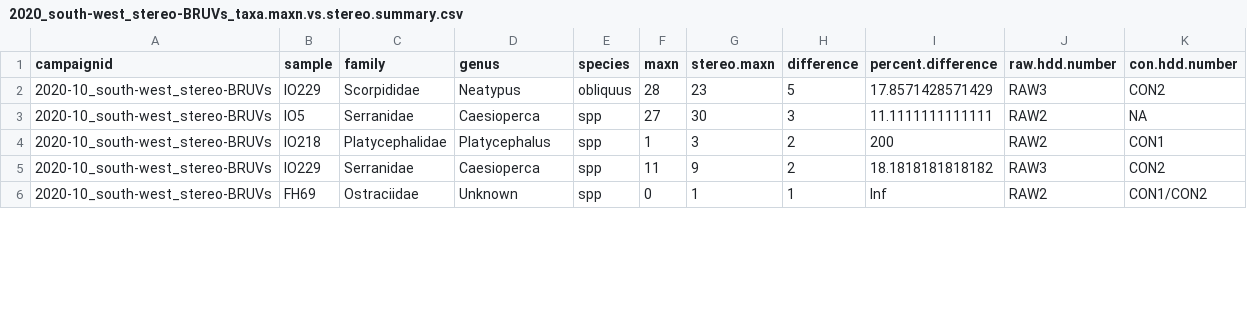
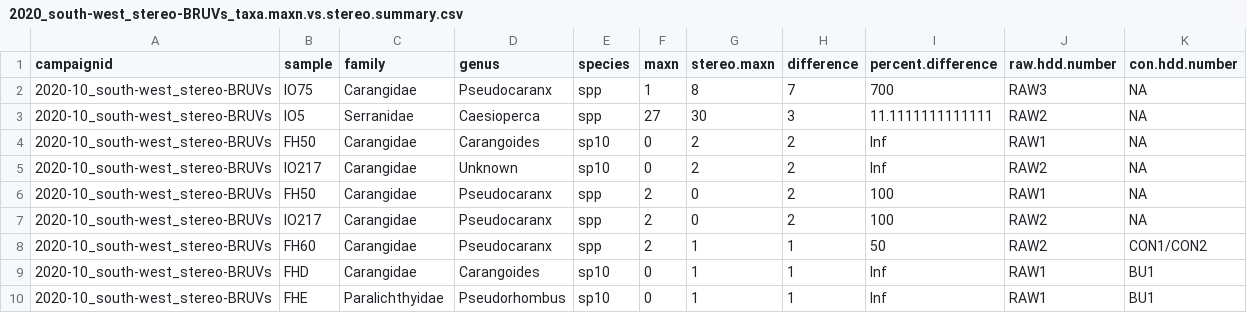
Before and after one commit to UWAMEGFisheries/mbh-d3-swc-fish, a CSV file: Data/Errors to check/2020_south-west_stereo-BRUVs_taxa.maxn.vs.stereo.summary.csv, drawn as a sheet; only a part is shown; the diff covers the shown part only.

```diff
--- a/Data/Errors to check/2020_south-west_stereo-BRUVs_taxa.maxn.vs.stereo.summary.csv
+++ b/Data/Errors to check/2020_south-west_stereo-BRUVs_taxa.maxn.vs.stereo.summary.csv
@@ -1,6 +1,10 @@
 "campaignid","sample","family","genus","species","maxn","stereo.maxn","difference","percent.difference","raw.hdd.number","con.hdd.number"
-"2020-10_south-west_stereo-BRUVs","IO229","Scorpididae","Neatypus","obliquus",28,23,5,17.8571428571429,"RAW3","CON2"
+"2020-10_south-west_stereo-BRUVs","IO75","Carangidae","Pseudocaranx","spp",1,8,7,700,"RAW3",NA
 "2020-10_south-west_stereo-BRUVs","IO5","Serranidae","Caesioperca","spp",27,30,3,11.1111111111111,"RAW2",NA
-"2020-10_south-west_stereo-BRUVs","IO218","Platycephalidae","Platycephalus","spp",1,3,2,200,"RAW2","CON1"
-"2020-10_south-west_stereo-BRUVs","IO229","Serranidae","Caesioperca","spp",11,9,2,18.1818181818182,"RAW3","CON2"
-"2020-10_south-west_stereo-BRUVs","FH69","Ostraciidae","Unknown","spp",0,1,1,Inf,"RAW2","CON1/CON2"
+"2020-10_south-west_stereo-BRUVs","FH50","Carangidae","Carangoides","sp10",0,2,2,Inf,"RAW1",NA
+"2020-10_south-west_stereo-BRUVs","IO217","Carangidae","Unknown","sp10",0,2,2,Inf,"RAW2",NA
+"2020-10_south-west_stereo-BRUVs","FH50","Carangidae","Pseudocaranx","spp",2,0,2,100,"RAW1",NA
+"2020-10_south-west_stereo-BRUVs","IO217","Carangidae","Pseudocaranx","spp",2,0,2,100,"RAW2",NA
+"2020-10_south-west_stereo-BRUVs","FH60","Carangidae","Pseudocaranx","spp",2,1,1,50,"RAW2","CON1/CON2"
+"2020-10_south-west_stereo-BRUVs","FHD","Carangidae","Carangoides","sp10",0,1,1,Inf,"RAW1","BU1"
+"2020-10_south-west_stereo-BRUVs","FHE","Paralichthyidae","Pseudorhombus","sp10",0,1,1,Inf,"RAW1","BU1"
```
Also changed, not shown: 4 added rows, 1 removed row and 44 edited cells elsewhere in this file, Data/Errors to check/2020_south-west_stereo-BRUVs.maxn.species.not.previously.observed.csv, Data/Errors to check/2020_south-west_stereo-BRUVs_check.mass.csv, 23 other files.
